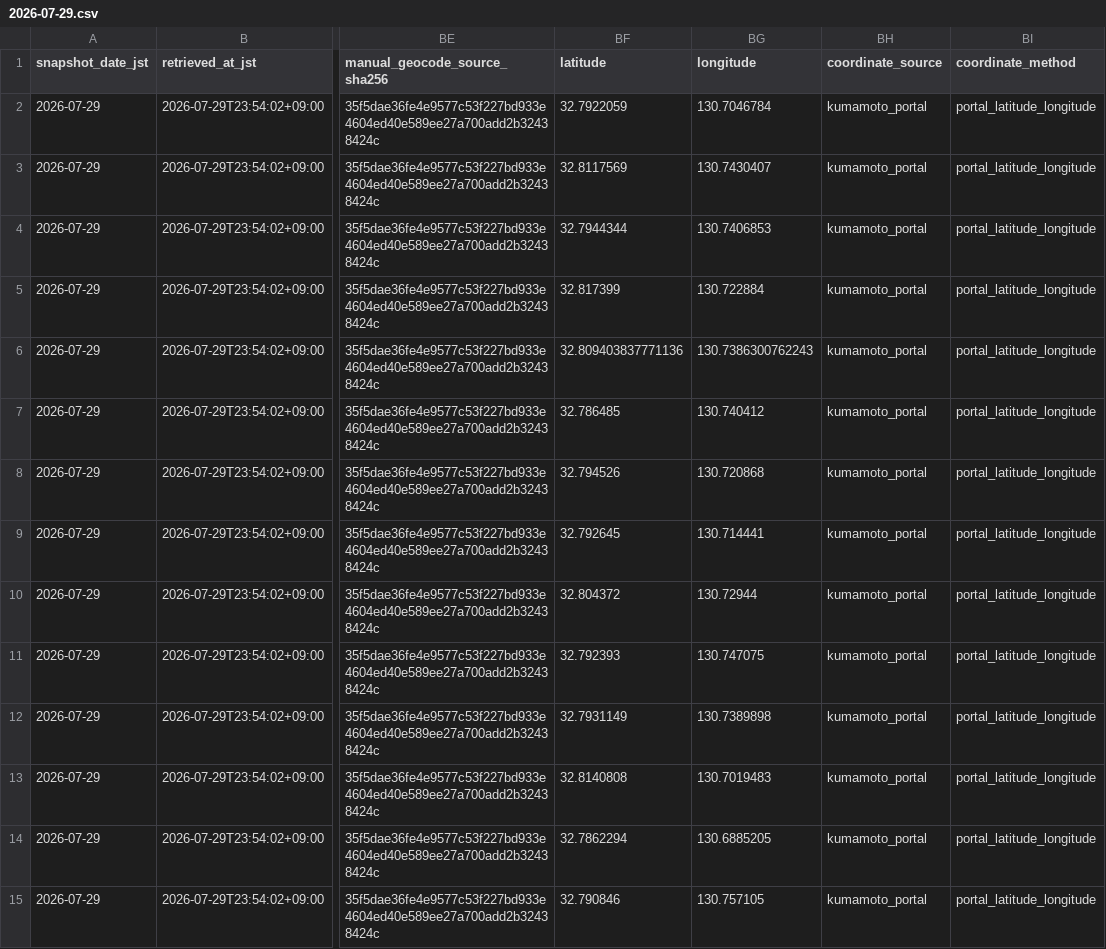
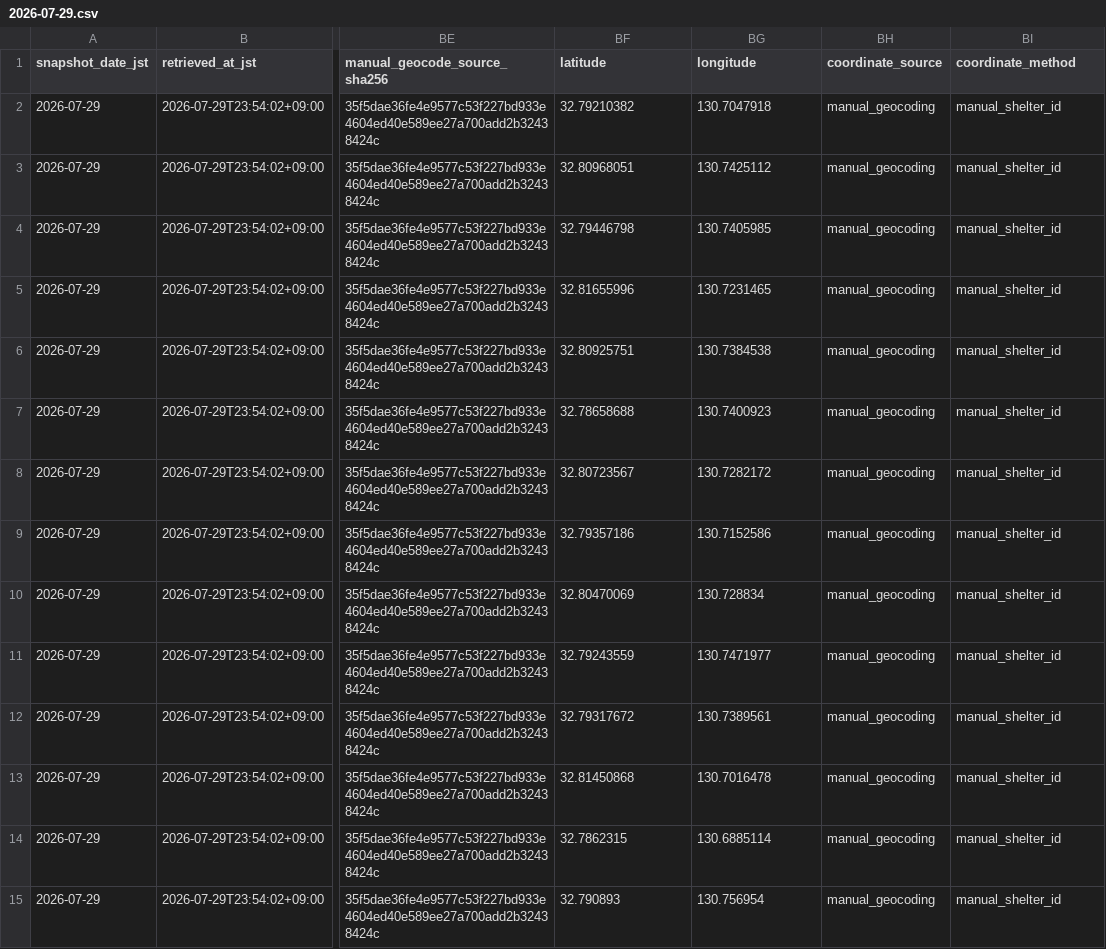
Before and after one commit to GISPHN/kumamoto-shelter-archive, a CSV file: data/matching_issues/2026/07/2026-07-29.csv, drawn as a sheet; only a part is shown, gaps mark what is left out; the diff names each change by its address in the sheet, - before the commit and + after, or states it on an @@ line.

```diff
--- a/data/matching_issues/2026/07/2026-07-29.csv
+++ b/data/matching_issues/2026/07/2026-07-29.csv
-BF2 (latitude): 32.7922059
+BF2 (latitude): 32.79210382
-BG2 (longitude): 130.7046784
+BG2 (longitude): 130.7047918
-BH2:BH15 (coordinate_source): kumamoto_portal
+BH2:BH15 (coordinate_source): manual_geocoding
-BI2:BI15 (coordinate_method): portal_latitude_longitude
+BI2:BI15 (coordinate_method): manual_shelter_id
-BF3 (latitude): 32.8117569
+BF3 (latitude): 32.80968051
-BG3 (longitude): 130.7430407
+BG3 (longitude): 130.7425112
-BF4 (latitude): 32.7944344
+BF4 (latitude): 32.79446798
-BG4 (longitude): 130.7406853
+BG4 (longitude): 130.7405985
-BF5 (latitude): 32.817399
+BF5 (latitude): 32.81655996
-BG5 (longitude): 130.722884
+BG5 (longitude): 130.7231465
-BF6 (latitude): 32.809403837771136
+BF6 (latitude): 32.80925751
-BG6 (longitude): 130.7386300762243
+BG6 (longitude): 130.7384538
-BF7 (latitude): 32.786485
+BF7 (latitude): 32.78658688
-BG7 (longitude): 130.740412
+BG7 (longitude): 130.7400923
-BF8 (latitude): 32.794526
+BF8 (latitude): 32.80723567
-BG8 (longitude): 130.720868
+BG8 (longitude): 130.7282172
-BF9 (latitude): 32.792645
+BF9 (latitude): 32.79357186
-BG9 (longitude): 130.714441
+BG9 (longitude): 130.7152586
-BF10 (latitude): 32.804372
+BF10 (latitude): 32.80470069
-BG10 (longitude): 130.72944
+BG10 (longitude): 130.728834
-BF11 (latitude): 32.792393
+BF11 (latitude): 32.79243559
-BG11 (longitude): 130.747075
+BG11 (longitude): 130.7471977
-BF12 (latitude): 32.7931149
+BF12 (latitude): 32.79317672
-BG12 (longitude): 130.7389898
+BG12 (longitude): 130.7389561
-BF13 (latitude): 32.8140808
+BF13 (latitude): 32.81450868
-BG13 (longitude): 130.7019483
+BG13 (longitude): 130.7016478
-BF14 (latitude): 32.7862294
+BF14 (latitude): 32.7862315
-BG14 (longitude): 130.6885205
+BG14 (longitude): 130.6885114
-BF15 (latitude): 32.790846
+BF15 (latitude): 32.790893
-BG15 (longitude): 130.757105
+BG15 (longitude): 130.756954
```
Also changed, not shown: data/changes/2026/07/2026-07-30.csv, data/latest_capacity_matching_issues.csv, 15 other files.
